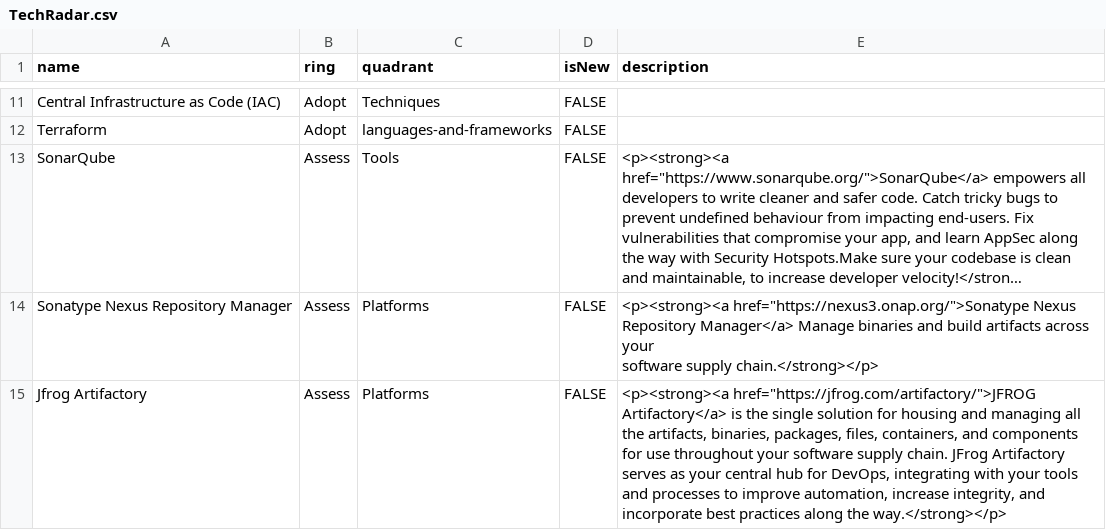
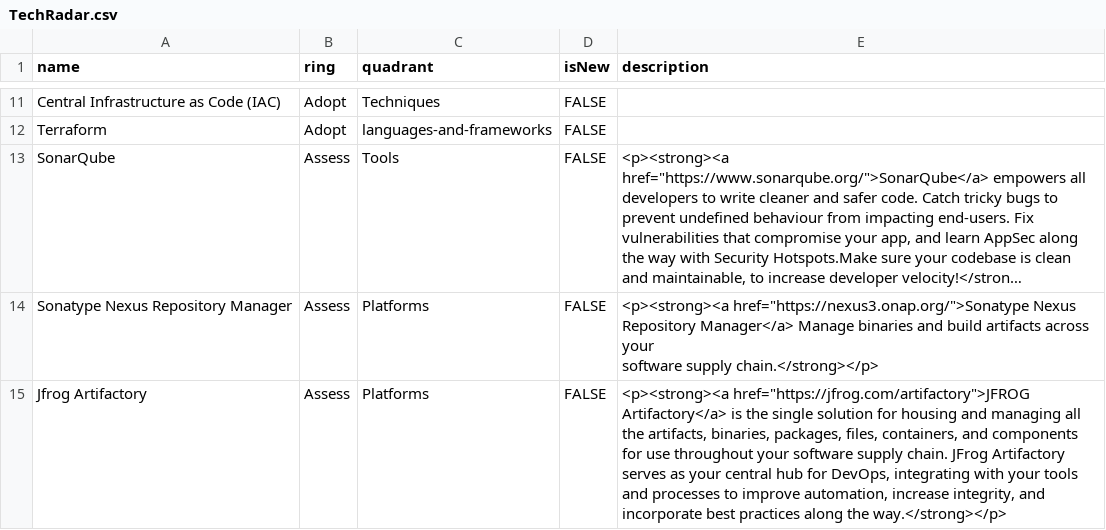
Before and after one commit to ldouchy-bl/tech-radar, a CSV file: TechRadar.csv, drawn as a sheet; only a part is shown, gaps mark what is left out; long unchanged cells end in ….

Commit message:
Added Package Repo's and SonarQube

```diff
--- a/TechRadar.csv
+++ b/TechRadar.csv
@@ -33,2 +33,2 @@ Sonatype Nexus Repository Manager,Assess,Platforms,FALSE,"<p><strong><a href=""h
 software supply chain.</strong></p>"
-Jfrog Artifactory,Assess,Platforms,FALSE,"<p><strong><a href=""https://jfrog.com/artifactory/"">JFROG Artifactory</a> is the single solution for housing and managing all the artifacts, binaries, packages, files, containers, and components for use throughout your software supply chain. JFrog Artifactory serves as your central hub for DevOps, integrating with your tools and processes to improve automation, increase integrity, and incorporate best practices along the way.</strong></p>"
+Jfrog Artifactory,Assess,Platforms,FALSE,"<p><strong><a href=""https://jfrog.com/artifactory"">JFROG Artifactory</a> is the single solution for housing and managing all the artifacts, binaries, packages, files, containers, and components for use throughout your software supply chain. JFrog Artifactory serves as your central hub for DevOps, integrating with your tools and processes to improve automation, increase integrity, and incorporate best practices along the way.</strong></p>"
```
